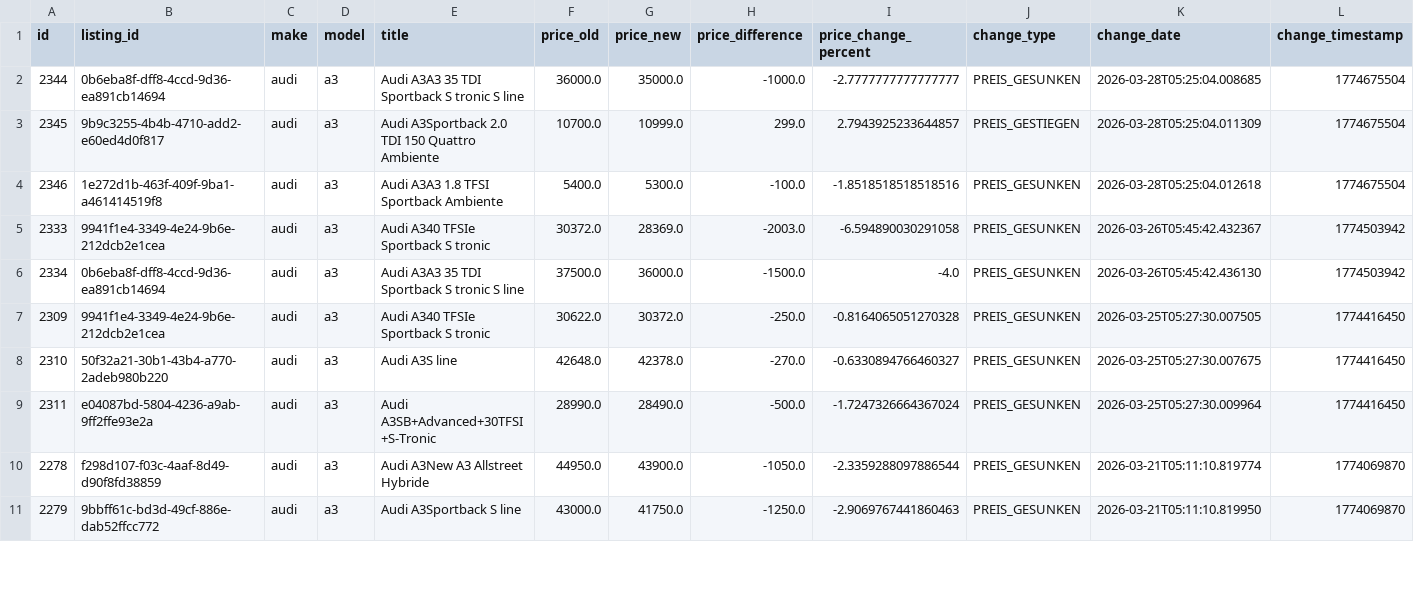
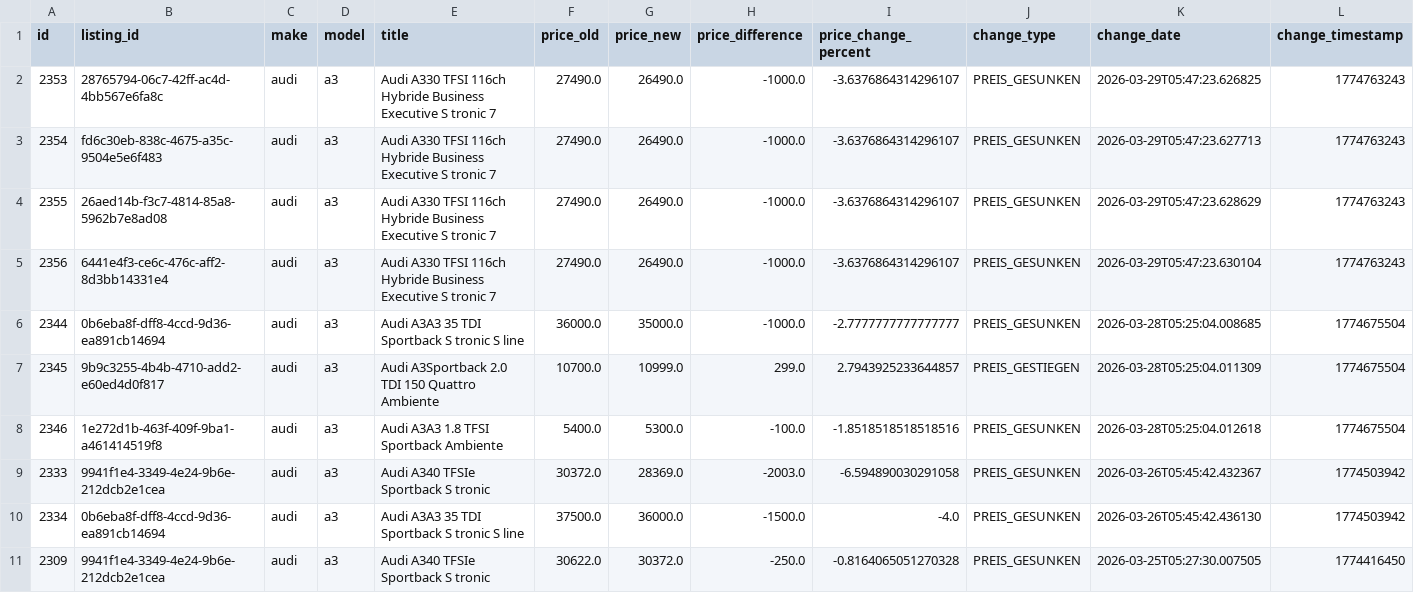
Before and after one commit to masterries/AutoAnalyse, a CSV file: scrapper/data/audi_a3_price_history.csv, drawn as a sheet; only a part is shown; the shorter side is filled out with more unchanged rows; rows hold the shown columns only; the diff names each change by its address in the sheet, - before the commit and + after, or states it on an @@ line.

```diff
--- a/scrapper/data/audi_a3_price_history.csv
+++ b/scrapper/data/audi_a3_price_history.csv
+row 2: 2353 | 28765794-06c7-42ff-ac4d-4bb567e6fa8c | audi | a3 | Audi A330 TFSI 116ch Hybride Business Executive S tronic 7 | 27490.0 | 26490.0 | -1000.0 | -3.6376864314296107 | PREIS_GESUNKEN | 2026-03-29T05:47:23.626825 | 1774763243
+row 3: 2354 | fd6c30eb-838c-4675-a35c-9504e5e6f483 | audi | a3 | Audi A330 TFSI 116ch Hybride Business Executive S tronic 7 | 27490.0 | 26490.0 | -1000.0 | -3.6376864314296107 | PREIS_GESUNKEN | 2026-03-29T05:47:23.627713 | 1774763243
+row 4: 2355 | 26aed14b-f3c7-4814-85a8-5962b7e8ad08 | audi | a3 | Audi A330 TFSI 116ch Hybride Business Executive S tronic 7 | 27490.0 | 26490.0 | -1000.0 | -3.6376864314296107 | PREIS_GESUNKEN | 2026-03-29T05:47:23.628629 | 1774763243
+row 5: 2356 | 6441e4f3-ce6c-476c-aff2-8d3bb14331e4 | audi | a3 | Audi A330 TFSI 116ch Hybride Business Executive S tronic 7 | 27490.0 | 26490.0 | -1000.0 | -3.6376864314296107 | PREIS_GESUNKEN | 2026-03-29T05:47:23.630104 | 1774763243
```
Also changed, not shown: scrapper/data/audi_a1_listings.csv, scrapper/data/audi_a3_listings.csv, 55 other files.
